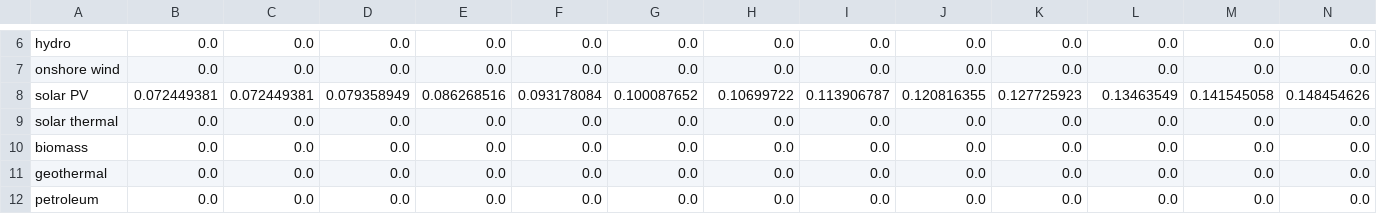
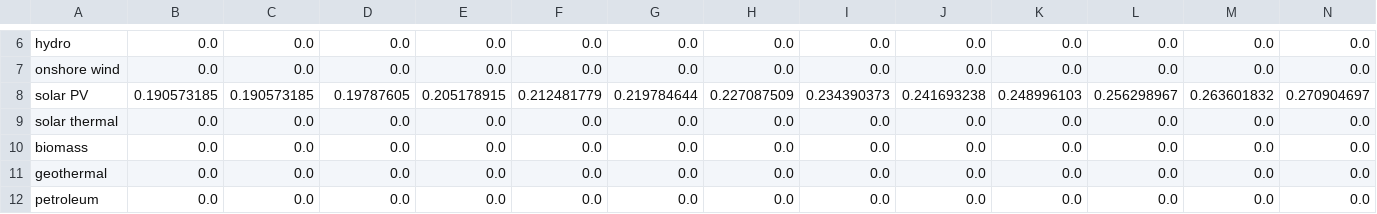
Before and after one commit to EnergyInnovation/eps-southcarolina, a CSV file: InputData/elec/IiCFfNPdtTI/IiCFfNPdtTI.csv, drawn as a sheet; only a part is shown, gaps mark what is left out; removed rows and columns are numbered as before the commit, all else as after; rows hold the shown columns only; the diff names each change by its address in the sheet, - before the commit and + after, or states it on an @@ line.

```diff
--- a/InputData/elec/IiCFfNPdtTI/IiCFfNPdtTI.csv
+++ b/InputData/elec/IiCFfNPdtTI/IiCFfNPdtTI.csv
-row 8: solar PV | 0.072449381 | 0.072449381 | 0.079358949 | 0.086268516 | 0.093178084 | 0.100087652 | 0.10699722 | 0.113906787 | 0.120816355 | 0.127725923 | 0.13463549 | 0.141545058 | 0.148454626
+row 8: solar PV | 0.190573185 | 0.190573185 | 0.19787605 | 0.205178915 | 0.212481779 | 0.219784644 | 0.227087509 | 0.234390373 | 0.241693238 | 0.248996103 | 0.256298967 | 0.263601832 | 0.270904697
```
Also changed, not shown: 2 other files.
